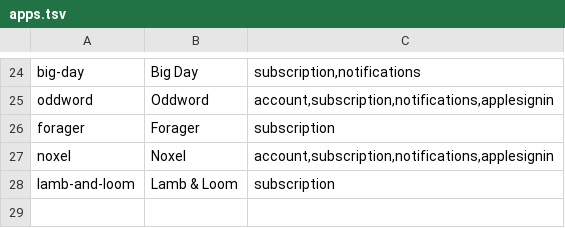
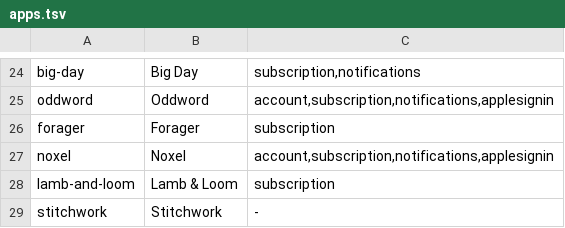
Before and after one commit to katinkia/katinkia.github.io, a TSV file: tools/apps.tsv, drawn as a sheet; only a part is shown, gaps mark what is left out.

```diff
--- a/tools/apps.tsv
+++ b/tools/apps.tsv
@@ -28 +28,2 @@ noxel	Noxel	account,subscription,notifications,applesignin
 lamb-and-loom	Lamb & Loom	subscription
+stitchwork	Stitchwork	-
```
Also changed, not shown: 2 other files.
